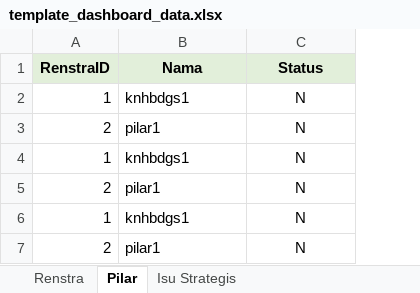
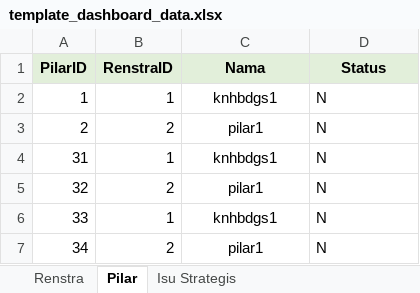
Before and after one commit to iksan276/siProker, an Excel workbook: public/templates/template_dashboard_data.xlsx, sheet Pilar, drawn as a sheet; values as stored, in another font and other column widths than the file's, no borders; addresses are those after the commit; the diff names each change by its address in the sheet, - before the commit and + after, or states it on an @@ line.

```diff
--- a/public/templates/template_dashboard_data.xlsx (sheet Pilar)
+++ b/public/templates/template_dashboard_data.xlsx (sheet Pilar)
+column A (PilarID), rows 2-7: 1 | 2 | 31 | 32 | 33 | 34
-C2:C7 alignment: left
+C2:C7 alignment: center
-D2:D7 alignment: center
+D2:D7 alignment: left
```
Also changed, not shown: sheet Kegiatan, sheet Indikator Kinerja, sheet Renstra, sheet Program Rektor, sheet Isu Strategis, sheet Program Pengembangan, 21 other files.
